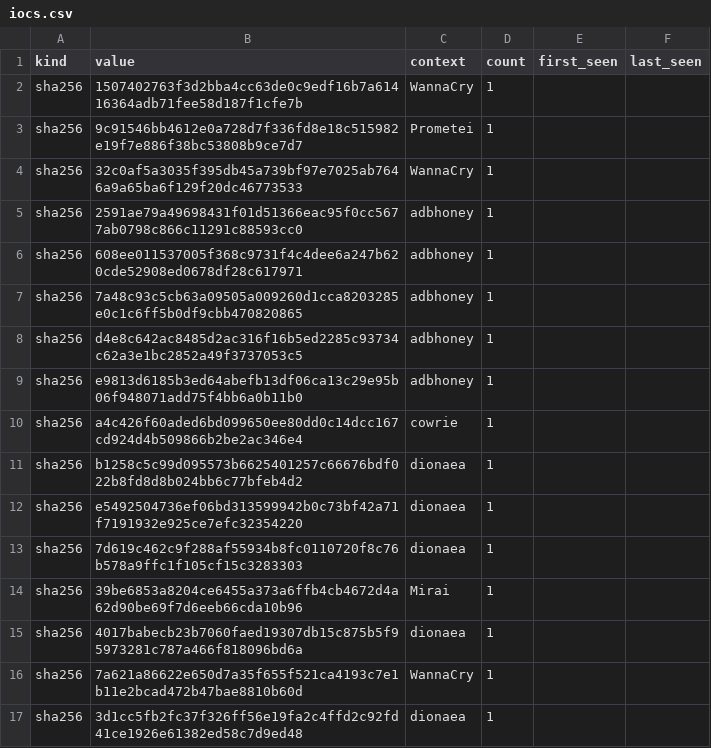
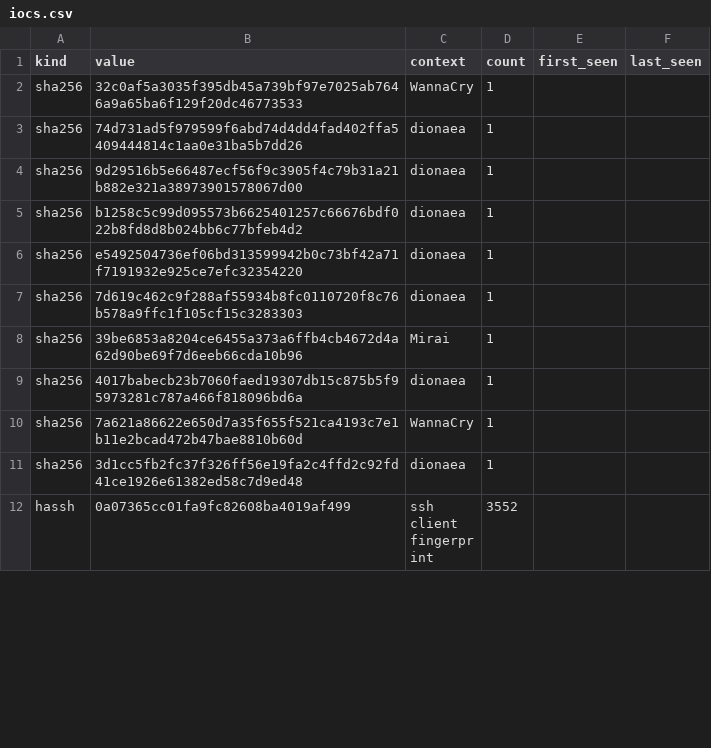
Before and after one commit to unerror/security, a CSV file: feeds/honeypot/iocs.csv, drawn as a sheet; only a part is shown; the shorter side is filled out with more unchanged rows; the diff covers the shown part only.

```diff
--- a/feeds/honeypot/iocs.csv
+++ b/feeds/honeypot/iocs.csv
@@ -1,11 +1,5 @@
 kind,value,context,count,first_seen,last_seen
-sha256,1507402763f3d2bba4cc63de0c9edf16b7a61416364adb71fee58d187f1cfe7b,WannaCry,1,,
-sha256,9c91546bb4612e0a728d7f336fd8e18c515982e19f7e886f38bc53808b9ce7d7,Prometei,1,,
 sha256,32c0af5a3035f395db45a739bf97e7025ab7646a9a65ba6f129f20dc46773533,WannaCry,1,,
-sha256,2591ae79a49698431f01d51366eac95f0cc5677ab0798c866c11291c88593cc0,adbhoney,1,,
-sha256,608ee011537005f368c9731f4c4dee6a247b620cde52908ed0678df28c617971,adbhoney,1,,
-sha256,7a48c93c5cb63a09505a009260d1cca8203285e0c1c6ff5b0df9cbb470820865,adbhoney,1,,
-sha256,d4e8c642ac8485d2ac316f16b5ed2285c93734c62a3e1bc2852a49f3737053c5,adbhoney,1,,
-sha256,e9813d6185b3ed64abefb13df06ca13c29e95b06f948071add75f4bb6a0b11b0,adbhoney,1,,
-sha256,a4c426f60aded6bd099650ee80dd0c14dcc167cd924d4b509866b2be2ac346e4,cowrie,1,,
+sha256,74d731ad5f979599f6abd74d4dd4fad402ffa5409444814c1aa0e31ba5b7dd26,dionaea,1,,
+sha256,9d29516b5e66487ecf56f9c3905f4c79b31a21b882e321a38973901578067d00,dionaea,1,,
 sha256,b1258c5c99d095573b6625401257c66676bdf022b8fd8d8b024bb6c77bfeb4d2,dionaea,1,,
```
Also changed, not shown: 3 added rows, 5 removed rows and 16 edited cells elsewhere in this file, 16 other files.
